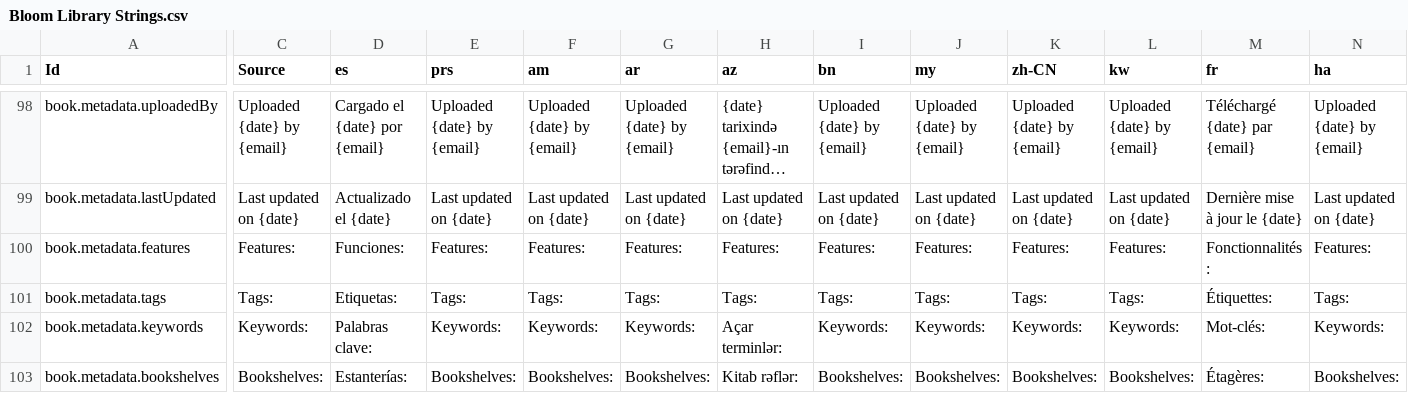
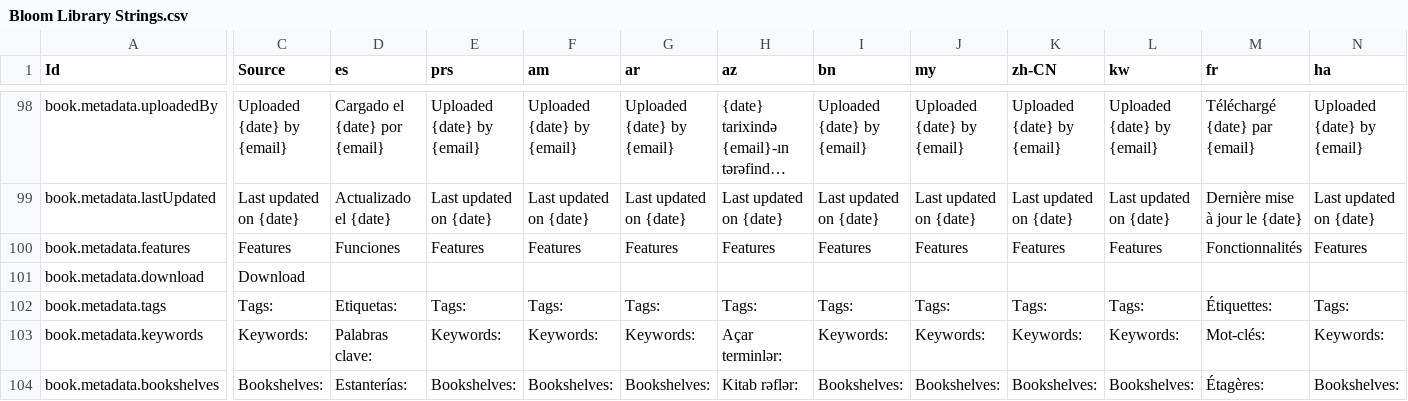
Before and after one commit to BloomBooks/BloomLibrary2, a CSV file: public/Bloom Library Strings.csv, drawn as a sheet; only a part is shown, gaps mark what is left out; long unchanged cells end in …; rows hold the shown columns only; the diff covers the shown part only; the diff names each change by its address in the sheet, - before the commit and + after, or states it on an @@ line.

Commit message:
Move downloads group to beside the Features group.

```diff
--- a/public/Bloom Library Strings.csv
+++ b/public/Bloom Library Strings.csv
-C100 (Source): Features:
+C100 (Source): Features
-D100 (es): Funciones:
+D100 (es): Funciones
-E100 (prs): Features:
+E100 (prs): Features
-F100 (am): Features:
+F100 (am): Features
-G100 (ar): Features:
+G100 (ar): Features
-H100 (az): Features:
+H100 (az): Features
-I100 (bn): Features:
+I100 (bn): Features
-J100 (my): Features:
+J100 (my): Features
-K100 (zh-CN): Features:
+K100 (zh-CN): Features
-L100 (kw): Features:
+L100 (kw): Features
-M100 (fr): Fonctionnalités :
+M100 (fr): Fonctionnalités
-N100 (ha): Features:
+N100 (ha): Features
+row 101: book.metadata.download | Download
```
Also changed, not shown: 21 edited cells elsewhere in this file, 6 other files.
